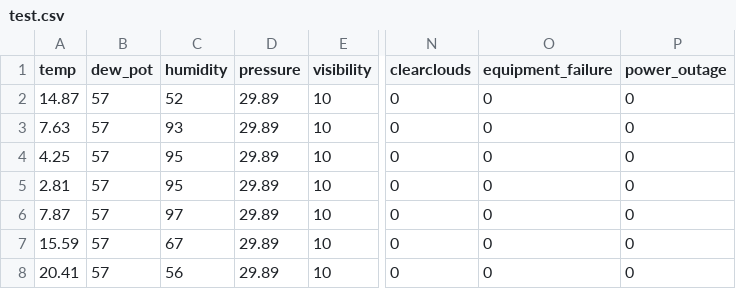
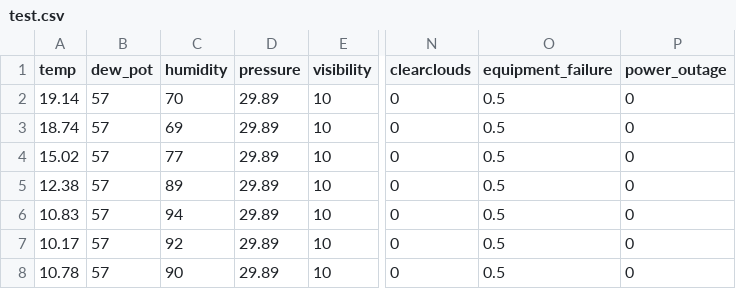
Before and after one commit to rishabh7257/SmartCity, a CSV file: RScripts/test.csv, drawn as a sheet; only a part is shown, gaps mark what is left out; the diff names each change by its address in the sheet, - before the commit and + after, or states it on an @@ line.

```diff
--- a/RScripts/test.csv
+++ b/RScripts/test.csv
-A2 (temp): 14.87
+A2 (temp): 19.14
-C2 (humidity): 52
+C2 (humidity): 70
-O2:O8 (equipment_failure): 0
+O2:O8 (equipment_failure): 0.5
-A3 (temp): 7.63
+A3 (temp): 18.74
-C3 (humidity): 93
+C3 (humidity): 69
-A4 (temp): 4.25
+A4 (temp): 15.02
-C4 (humidity): 95
+C4 (humidity): 77
-A5 (temp): 2.81
+A5 (temp): 12.38
-C5 (humidity): 95
+C5 (humidity): 89
-A6 (temp): 7.87
+A6 (temp): 10.83
-C6 (humidity): 97
+C6 (humidity): 94
-A7 (temp): 15.59
+A7 (temp): 10.17
-C7 (humidity): 67
+C7 (humidity): 92
-A8 (temp): 20.41
+A8 (temp): 10.78
-C8 (humidity): 56
+C8 (humidity): 90
```
Also changed, not shown: 9 other files.
